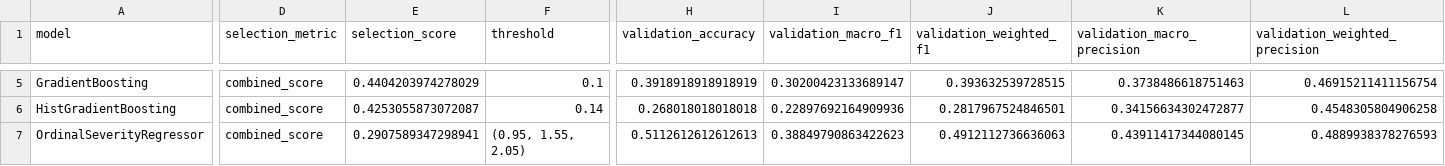
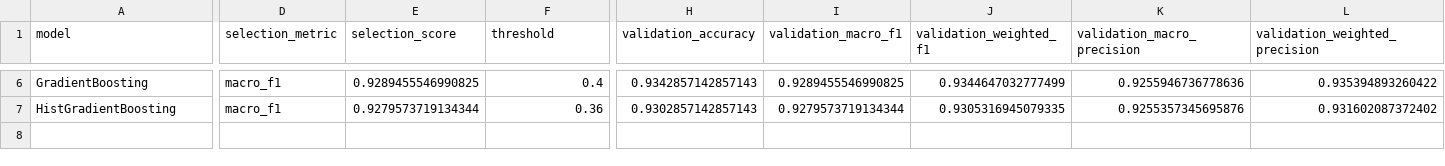
Before and after one commit to momobuilds/Students-Ergonomics-Monitoring, a CSV file: Scripts/SensorFusion/model_comparison.csv, drawn as a sheet; only a part is shown, gaps mark what is left out; removed rows and columns are numbered as before the commit, all else as after; rows hold the shown columns only; the diff covers the shown part only; the diff names each change by its address in the sheet, - before the commit and + after, or states it on an @@ line.

```diff
--- a/Scripts/SensorFusion/model_comparison.csv
+++ b/Scripts/SensorFusion/model_comparison.csv
-D6:D7 (selection_metric): combined_score
+D6:D7 (selection_metric): macro_f1
-E6 (selection_score): 0.4404203974278029
+E6 (selection_score): 0.9289455546990825
-F6 (threshold): 0.1
+F6 (threshold): 0.4
-H6 (validation_accuracy): 0.3918918918918919
+H6 (validation_accuracy): 0.9342857142857143
-I6 (validation_macro_f1): 0.30200423133689147
+I6 (validation_macro_f1): 0.9289455546990825
-J6 (validation_weighted_f1): 0.393632539728515
+J6 (validation_weighted_f1): 0.9344647032777499
-K6 (validation_macro_precision): 0.3738486618751463
+K6 (validation_macro_precision): 0.9255946736778636
-L6 (validation_weighted_precision): 0.46915211411156754
+L6 (validation_weighted_precision): 0.935394893260422
-E7 (selection_score): 0.4253055873072087
+E7 (selection_score): 0.9279573719134344
-F7 (threshold): 0.14
+F7 (threshold): 0.36
-H7 (validation_accuracy): 0.268018018018018
+H7 (validation_accuracy): 0.9302857142857143
-I7 (validation_macro_f1): 0.22897692164909936
+I7 (validation_macro_f1): 0.9279573719134344
-J7 (validation_weighted_f1): 0.2817967524846501
+J7 (validation_weighted_f1): 0.9305316945079335
-K7 (validation_macro_precision): 0.34156634302472877
+K7 (validation_macro_precision): 0.9255357345695876
-L7 (validation_weighted_precision): 0.4548305804906258
+L7 (validation_weighted_precision): 0.931602087372402
-row 7: OrdinalSeverityRegressor | combined_score | 0.2907589347298941 | (0.95, 1.55, 2.05) | 0.5112612612612613 | 0.38849790863422623 | 0.4912112736636063 | 0.43911417344080145 | 0.4889938378276593
```
Also changed, not shown: 2 added rows, 1 removed row and 47 edited cells elsewhere in this file, Scripts/SensorFusion/ablation_results.csv, Scripts/SensorFusion/feature_importance.csv, 6 other files.
